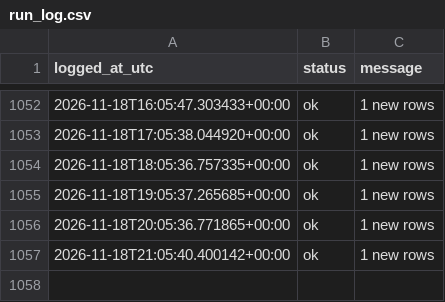
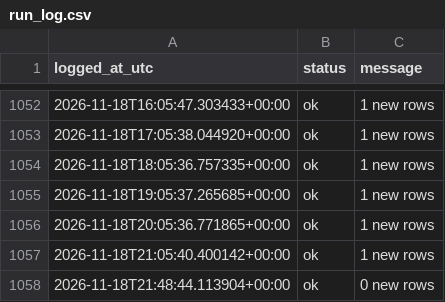
Before and after one commit to Aymane-A/AtlasQuant-, a CSV file: ai-service/data/live/run_log.csv, drawn as a sheet; only a part is shown, gaps mark what is left out; the diff names each change by its address in the sheet, - before the commit and + after, or states it on an @@ line.

Commit message:
paper log 2026-11-18T21:48Z

```diff
--- a/ai-service/data/live/run_log.csv
+++ b/ai-service/data/live/run_log.csv
+row 1058: 2026-11-18T21:48:44.113904+00:00 | ok | 0 new rows
```
